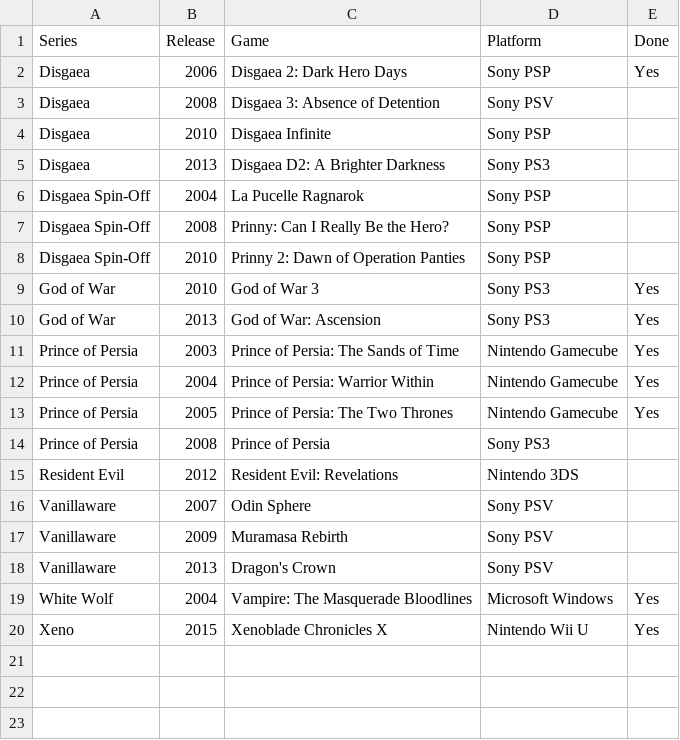
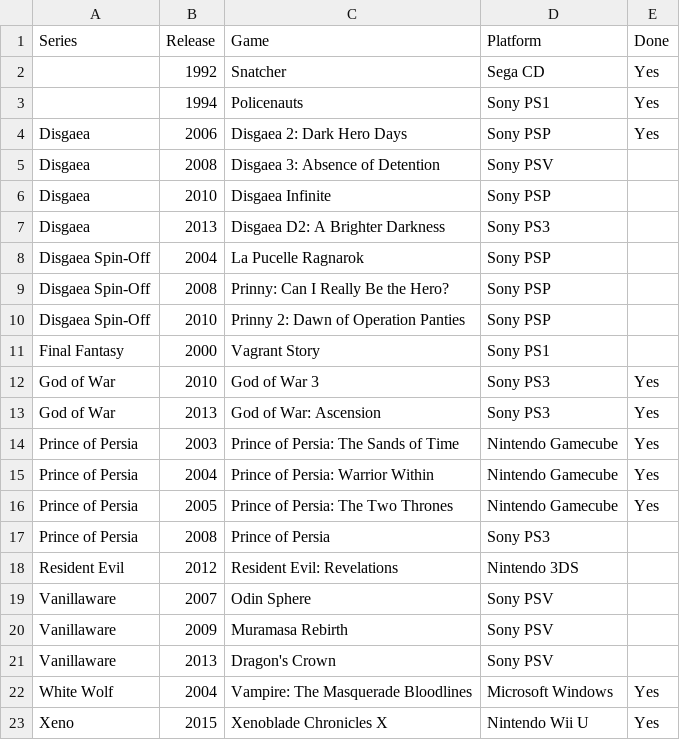
Before and after one commit to seriouslyunderappreciated/seriouslyunderappreciated.github.io, a CSV file: resources/backup.csv, drawn as a sheet; the diff names each change by its address in the sheet, - before the commit and + after, or states it on an @@ line.

Commit message:
Update backup.csv

```diff
--- a/resources/backup.csv
+++ b/resources/backup.csv
+row 2:  | 1992 | Snatcher | Sega CD | Yes
+row 3:  | 1994 | Policenauts | Sony PS1 | Yes
+row 11: Final Fantasy | 2000 | Vagrant Story | Sony PS1
```
